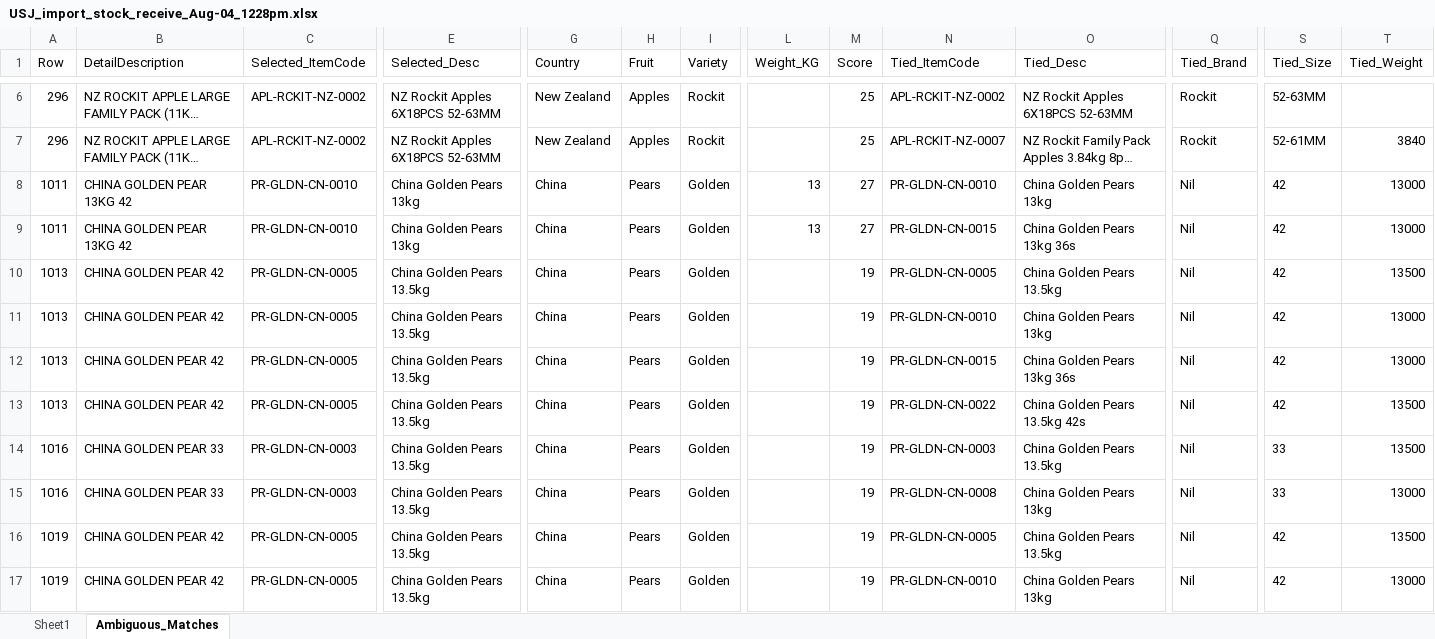
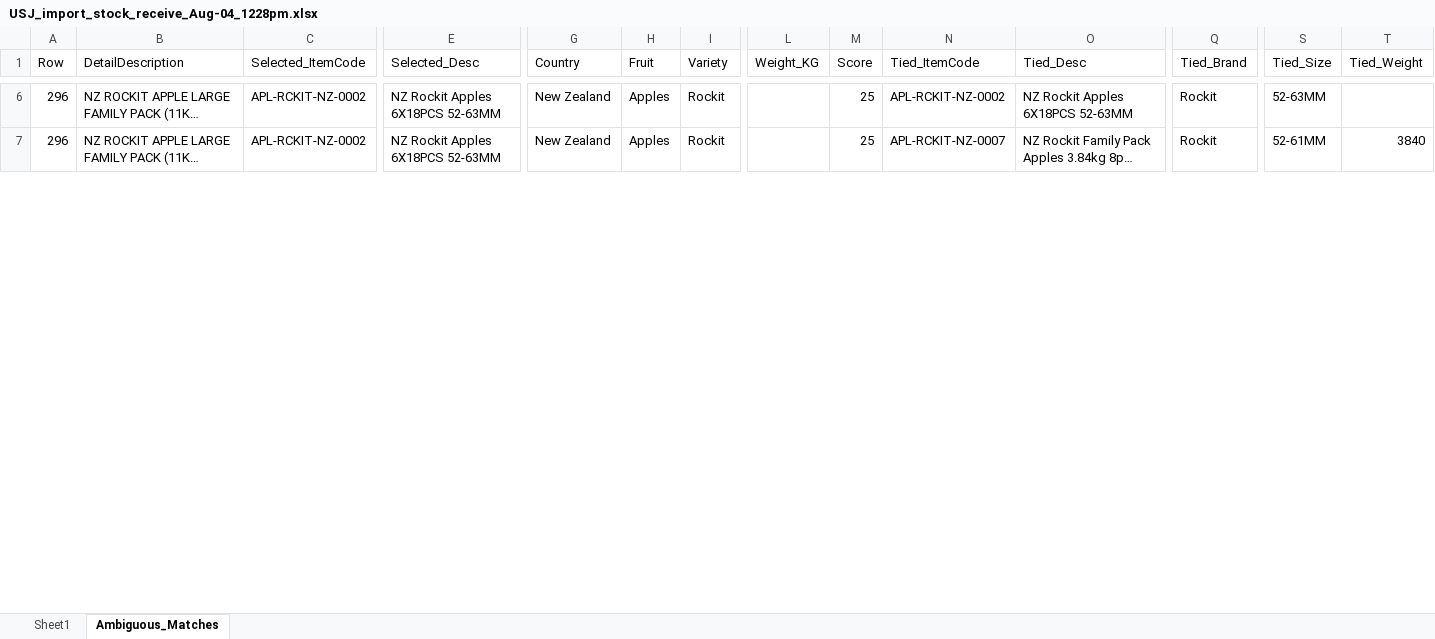
Before and after one commit to marcus9797/stock_receivables_import, an Excel workbook: USJ/USJ_import_stock_receive_Aug-04_1228pm.xlsx, sheet Ambiguous_Matches, drawn as a sheet; only a part is shown, gaps mark what is left out; long unchanged cells end in …; values as stored, in another font and other column widths than the file's, no borders; rows hold the shown columns only; the diff covers the shown part only; the diff names each change by its address in the sheet, - before the commit and + after, or states it on an @@ line.

Commit message:
USJ_import_stock_receive_Aug-04_1228pm.xlsx, before maximising the qty

```diff
--- a/USJ/USJ_import_stock_receive_Aug-04_1228pm.xlsx (sheet Ambiguous_Matches)
+++ b/USJ/USJ_import_stock_receive_Aug-04_1228pm.xlsx (sheet Ambiguous_Matches)
-row 8: 1011 | CHINA GOLDEN PEAR 13KG 42 | PR-GLDN-CN-0010 | China Golden Pears 13kg | China | Pears | Golden | 13 | 27 | PR-GLDN-CN-0010 | China Golden Pears 13kg | Nil | 42 | 13000
-row 9: 1011 | CHINA GOLDEN PEAR 13KG 42 | PR-GLDN-CN-0010 | China Golden Pears 13kg | China | Pears | Golden | 13 | 27 | PR-GLDN-CN-0015 | China Golden Pears 13kg 36s | Nil | 42 | 13000
-row 10: 1013 | CHINA GOLDEN PEAR 42 | PR-GLDN-CN-0005 | China Golden Pears 13.5kg | China | Pears | Golden |  | 19 | PR-GLDN-CN-0005 | China Golden Pears 13.5kg | Nil | 42 | 13500
-row 11: 1013 | CHINA GOLDEN PEAR 42 | PR-GLDN-CN-0005 | China Golden Pears 13.5kg | China | Pears | Golden |  | 19 | PR-GLDN-CN-0010 | China Golden Pears 13kg | Nil | 42 | 13000
-row 12: 1013 | CHINA GOLDEN PEAR 42 | PR-GLDN-CN-0005 | China Golden Pears 13.5kg | China | Pears | Golden |  | 19 | PR-GLDN-CN-0015 | China Golden Pears 13kg 36s | Nil | 42 | 13000
-row 13: 1013 | CHINA GOLDEN PEAR 42 | PR-GLDN-CN-0005 | China Golden Pears 13.5kg | China | Pears | Golden |  | 19 | PR-GLDN-CN-0022 | China Golden Pears 13.5kg 42s | Nil | 42 | 13500
-row 14: 1016 | CHINA GOLDEN PEAR 33 | PR-GLDN-CN-0003 | China Golden Pears 13.5kg | China | Pears | Golden |  | 19 | PR-GLDN-CN-0003 | China Golden Pears 13.5kg | Nil | 33 | 13500
-row 15: 1016 | CHINA GOLDEN PEAR 33 | PR-GLDN-CN-0003 | China Golden Pears 13.5kg | China | Pears | Golden |  | 19 | PR-GLDN-CN-0008 | China Golden Pears 13kg | Nil | 33 | 13000
-row 16: 1019 | CHINA GOLDEN PEAR 42 | PR-GLDN-CN-0005 | China Golden Pears 13.5kg | China | Pears | Golden |  | 19 | PR-GLDN-CN-0005 | China Golden Pears 13.5kg | Nil | 42 | 13500
-row 17: 1019 | CHINA GOLDEN PEAR 42 | PR-GLDN-CN-0005 | China Golden Pears 13.5kg | China | Pears | Golden |  | 19 | PR-GLDN-CN-0010 | China Golden Pears 13kg | Nil | 42 | 13000
```
Also changed, not shown: 116 removed rows elsewhere in this sheet, sheet Sheet1.
